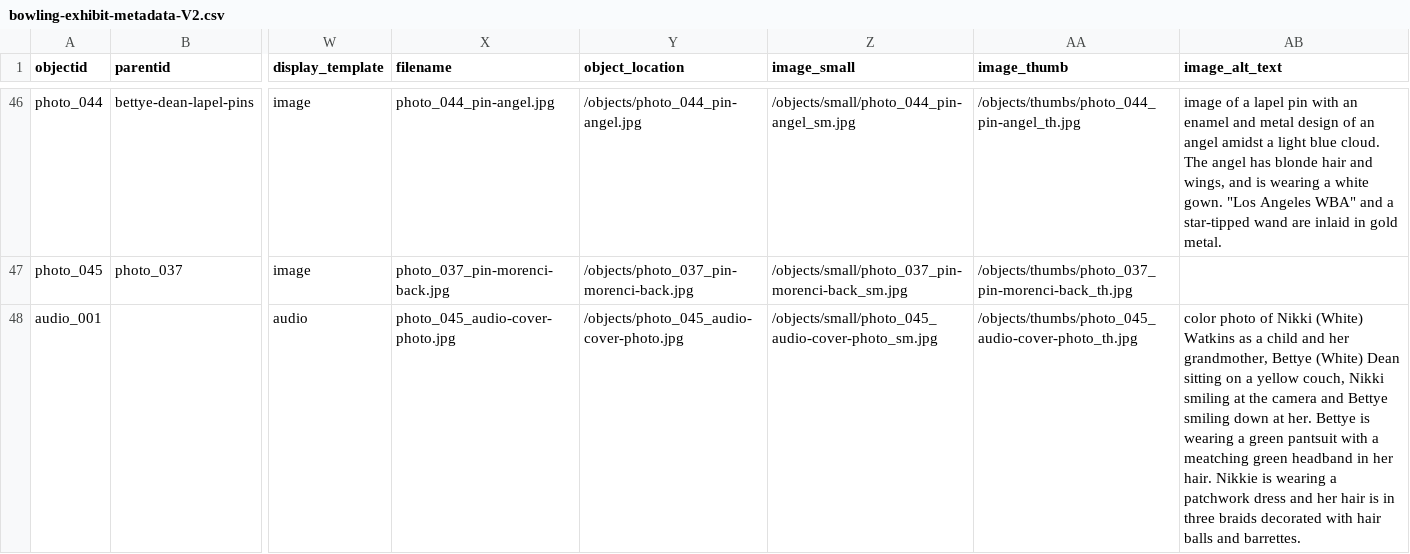
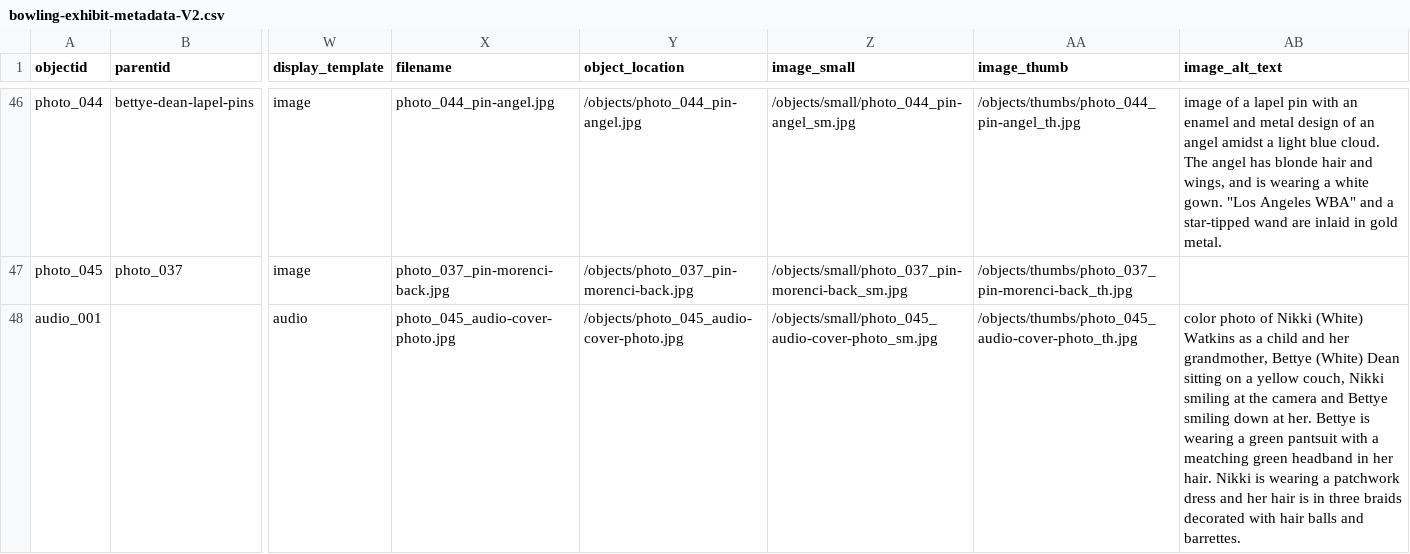
Before and after one commit to collectionbuilder-lis/bowling-exhibit, a CSV file: _data/bowling-exhibit-metadata-V2.csv, drawn as a sheet; only a part is shown, gaps mark what is left out; the diff names each change by its address in the sheet, - before the commit and + after, or states it on an @@ line.

```diff
--- a/_data/bowling-exhibit-metadata-V2.csv
+++ b/_data/bowling-exhibit-metadata-V2.csv
-AB48 (image_alt_text): …her hair. Nikkie is wearing…
+AB48 (image_alt_text): …her hair. Nikki is wearing…
```
